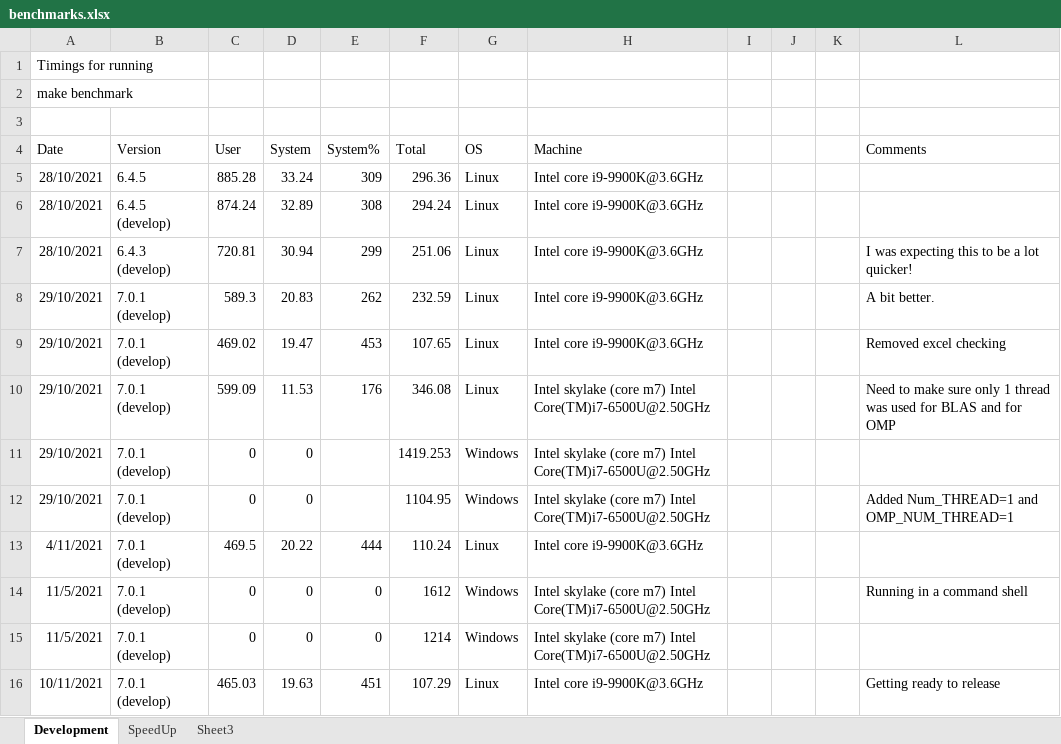
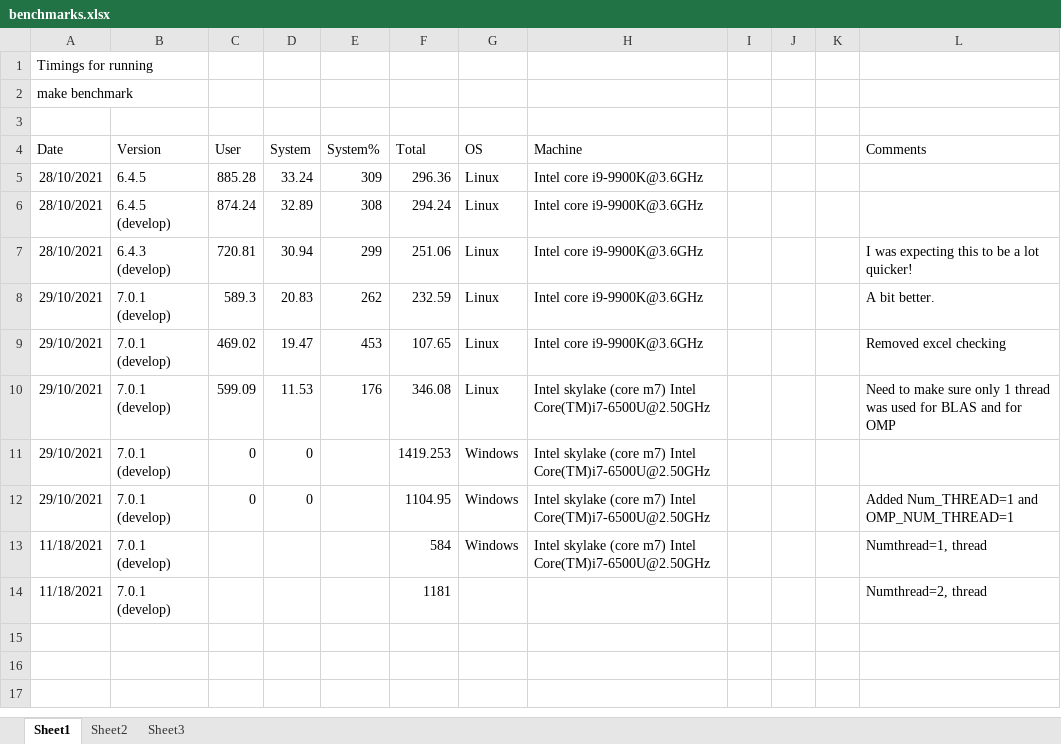
Before and after one commit to JohnKendrick/PDielec, an Excel workbook: benchmarks.xlsx, sheet Sheet1, drawn as a sheet; values as stored, in another font and other column widths than the file's, no borders; removed rows and columns are numbered as before the commit, all else as after; the diff names each change by its address in the sheet, - before the commit and + after, or states it on an @@ line.

Commit message:
Added new data for 1 thread

```diff
--- a/benchmarks.xlsx (sheet Sheet1)
+++ b/benchmarks.xlsx (sheet Sheet1)
-sheet tab: Development
+sheet tab: Sheet1
-sheet tab: SpeedUp
+sheet tab: Sheet2
-row 13: 4/11/2021 | 7.0.1 (develop) | 469.5 | 20.22 | 444 | 110.24 | Linux | Intel core i9-9900K@3.6GHz
-row 14: 11/5/2021 | 7.0.1 (develop) | 0 | 0 | 0 | 1612 | Windows | Intel skylake (core m7) Intel Core(TM)i7-6500U@2.50GHz |  |  |  | Running in a command shell
-row 15: 11/5/2021 | 7.0.1 (develop) | 0 | 0 | 0 | 1214 | Windows | Intel skylake (core m7) Intel Core(TM)i7-6500U@2.50GHz
-row 16: 10/11/2021 | 7.0.1 (develop) | 465.03 | 19.63 | 451 | 107.29 | Linux | Intel core i9-9900K@3.6GHz |  |  |  | Getting ready to release
+row 13: 11/18/2021 | 7.0.1 (develop) |  |  |  | 584 | Windows | Intel skylake (core m7) Intel Core(TM)i7-6500U@2.50GHz |  |  |  | Numthread=1, thread
+row 14: 11/18/2021 | 7.0.1 (develop) |  |  |  | 1181 |  |  |  |  |  | Numthread=2, thread
```
Also changed, not shown: sheet Sheet2.
